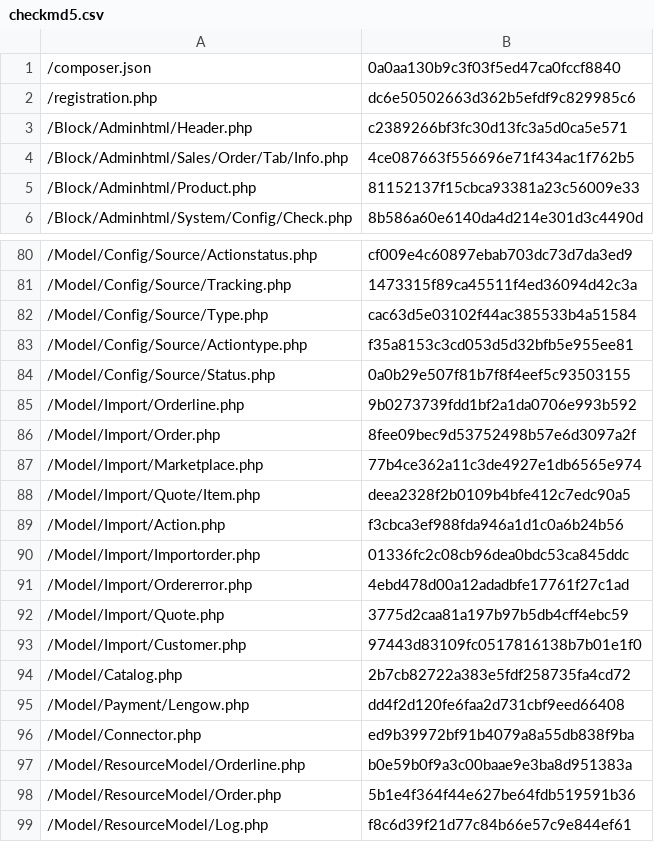
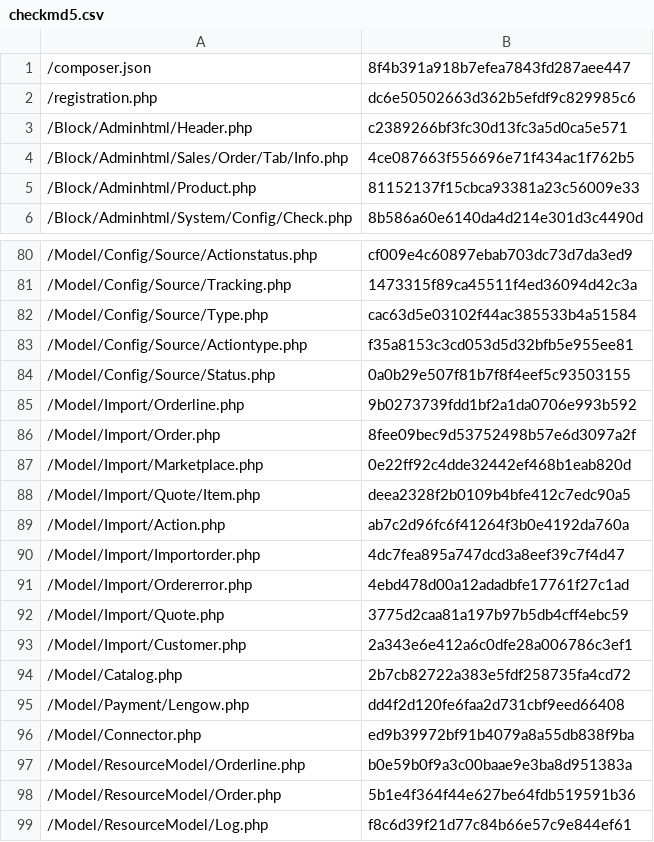
Before and after one commit to lengow/plugin-magento2, a CSV file: etc/checkmd5.csv, drawn as a sheet; only a part is shown, gaps mark what is left out.

Commit message:
ECP-44: changelog updated

```diff
--- a/etc/checkmd5.csv
+++ b/etc/checkmd5.csv
@@ -1,2 +1,2 @@
-/composer.json|0a0aa130b9c3f03f5ed47ca0fccf8840
+/composer.json|8f4b391a918b7efea7843fd287aee447
 /registration.php|dc6e50502663d362b5efdf9c829985c6
@@ -86,9 +86,9 @@
 /Model/Import/Order.php|8fee09bec9d53752498b57e6d3097a2f
-/Model/Import/Marketplace.php|77b4ce362a11c3de4927e1db6565e974
+/Model/Import/Marketplace.php|0e22ff92c4dde32442ef468b1eab820d
 /Model/Import/Quote/Item.php|deea2328f2b0109b4bfe412c7edc90a5
-/Model/Import/Action.php|f3cbca3ef988fda946a1d1c0a6b24b56
-/Model/Import/Importorder.php|01336fc2c08cb96dea0bdc53ca845ddc
+/Model/Import/Action.php|ab7c2d96fc6f41264f3b0e4192da760a
+/Model/Import/Importorder.php|4dc7fea895a747dcd3a8eef39c7f4d47
 /Model/Import/Ordererror.php|4ebd478d00a12adadbfe17761f27c1ad
 /Model/Import/Quote.php|3775d2caa81a197b97b5db4cff4ebc59
-/Model/Import/Customer.php|97443d83109fc0517816138b7b01e1f0
+/Model/Import/Customer.php|2a343e6e412a6c0dfe28a006786c3ef1
 /Model/Catalog.php|2b7cb82722a383e5fdf258735fa4cd72
```
